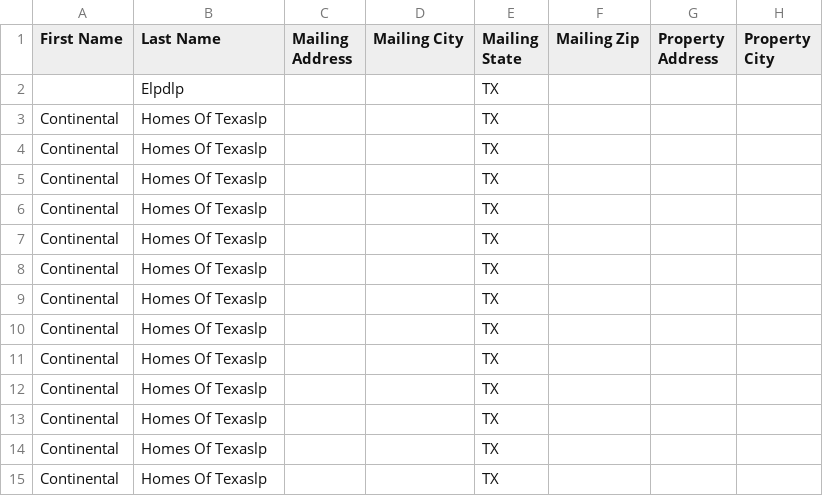
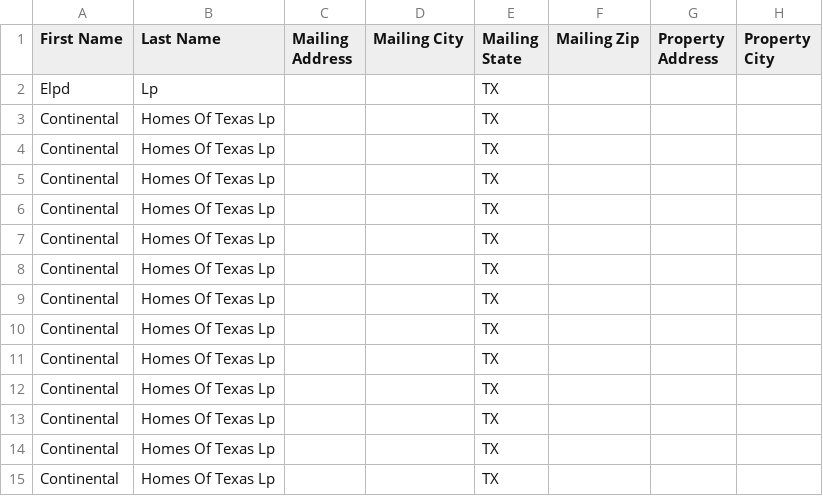
Before and after one commit to MavericktheInvestor/Bexar-Scraped-Leads, a CSV file: data/leads.csv, drawn as a sheet; only a part is shown; the diff covers the shown part only; the diff names each change by its address in the sheet, - before the commit and + after, or states it on an @@ line.

```diff
--- a/data/leads.csv
+++ b/data/leads.csv
-A2 (First Name): (empty)
+A2 (First Name): Elpd
-B2 (Last Name): Elpdlp
+B2 (Last Name): Lp
-B3:B15 (Last Name): Homes Of Texaslp
+B3:B15 (Last Name): Homes Of Texas Lp
```
Also changed, not shown: 16 removed rows and 2 edited cells elsewhere in this file, 2 other files.
